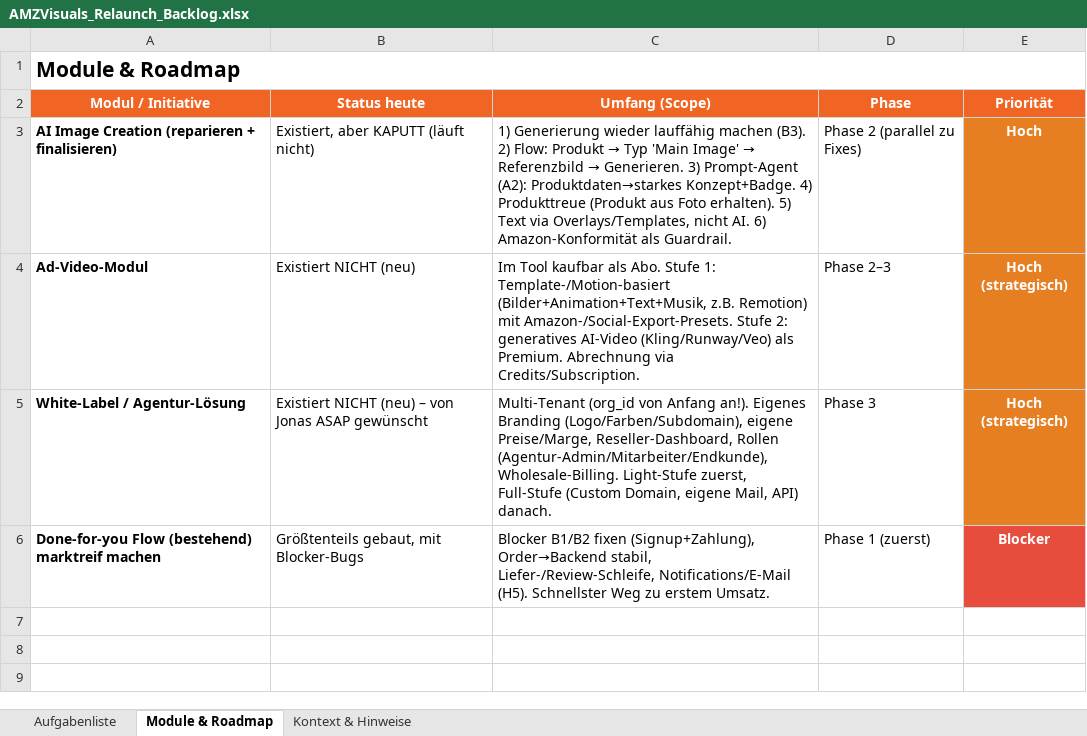
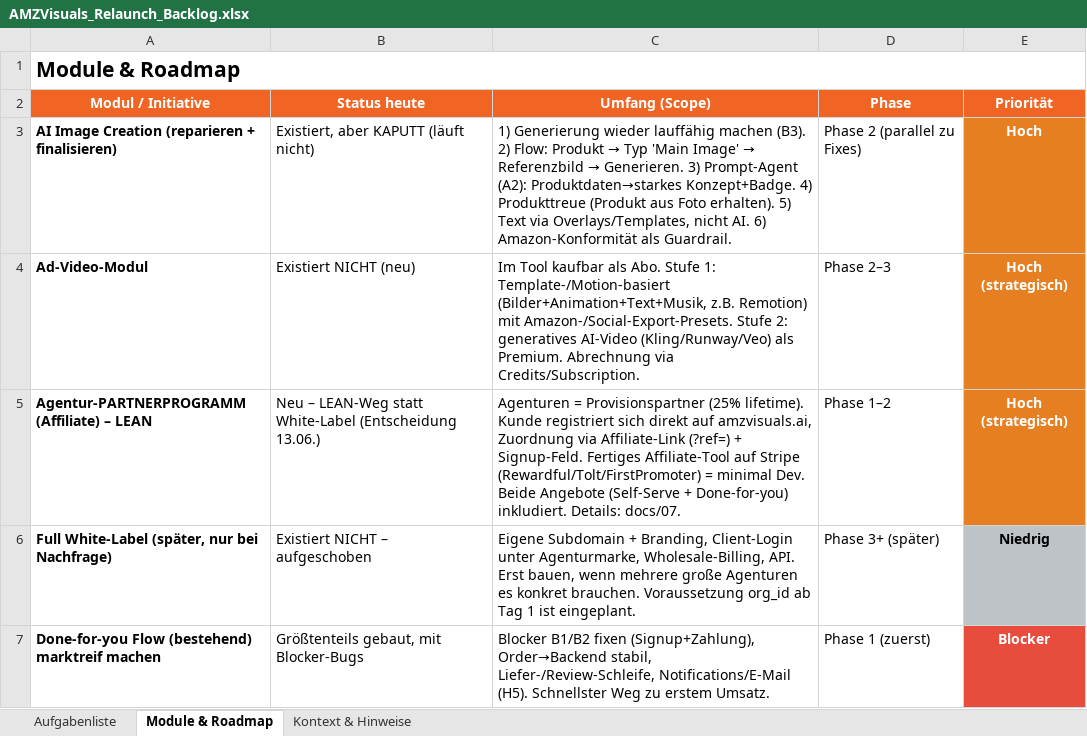
Before and after one commit to JonasK01/amzvisualsai, an Excel workbook: AMZVisuals_Relaunch_Backlog.xlsx, sheet Module & Roadmap, drawn as a sheet; values as stored, in another font and other column widths than the file's, no borders; removed rows and columns are numbered as before the commit, all else as after; the diff names each change by its address in the sheet, - before the commit and + after, or states it on an @@ line.

```diff
--- a/AMZVisuals_Relaunch_Backlog.xlsx (sheet Module & Roadmap)
+++ b/AMZVisuals_Relaunch_Backlog.xlsx (sheet Module & Roadmap)
-row 5: White-Label / Agentur-Lösung | Existiert NICHT (neu) – von Jonas ASAP gewünscht | Multi-Tenant (org_id von Anfang an!). Eigenes Branding (Logo/Farben/Subdomain), eigene Preise/Marge, Reseller-Dashboard, Rollen (Agentur-Admin/Mitarbeiter/Endkunde), Wholesale-Billing. Light-Stufe zuerst, Full-Stufe (Custom Domain, eigene Mail, API) danach. | Phase 3 | Hoch (strategisch)
+row 5: Agentur-PARTNERPROGRAMM (Affiliate) – LEAN | Neu – LEAN-Weg statt White-Label (Entscheidung 13.06.) | Agenturen = Provisionspartner (25% lifetime). Kunde registriert sich direkt auf amzvisuals.ai, Zuordnung via Affiliate-Link (?ref=) + Signup-Feld. Fertiges Affiliate-Tool auf Stripe (Rewardful/Tolt/FirstPromoter) = minimal Dev. Beide Angebote (Self-Serve + Done-for-you) inkludiert. Details: docs/07. | Phase 1–2 | Hoch (strategisch)
+row 6: Full White-Label (später, nur bei Nachfrage) | Existiert NICHT – aufgeschoben | Eigene Subdomain + Branding, Client-Login unter Agenturmarke, Wholesale-Billing, API. Erst bauen, wenn mehrere große Agenturen es konkret brauchen. Voraussetzung org_id ab Tag 1 ist eingeplant. | Phase 3+ (später) | Niedrig
```
Also changed, not shown: sheet Aufgabenliste, sheet Kontext & Hinweise, 3 other files.
